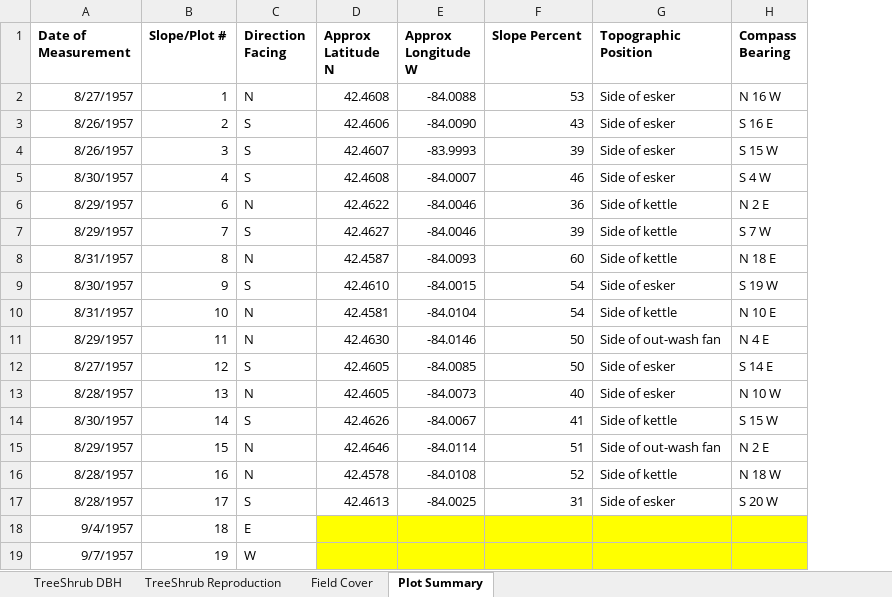
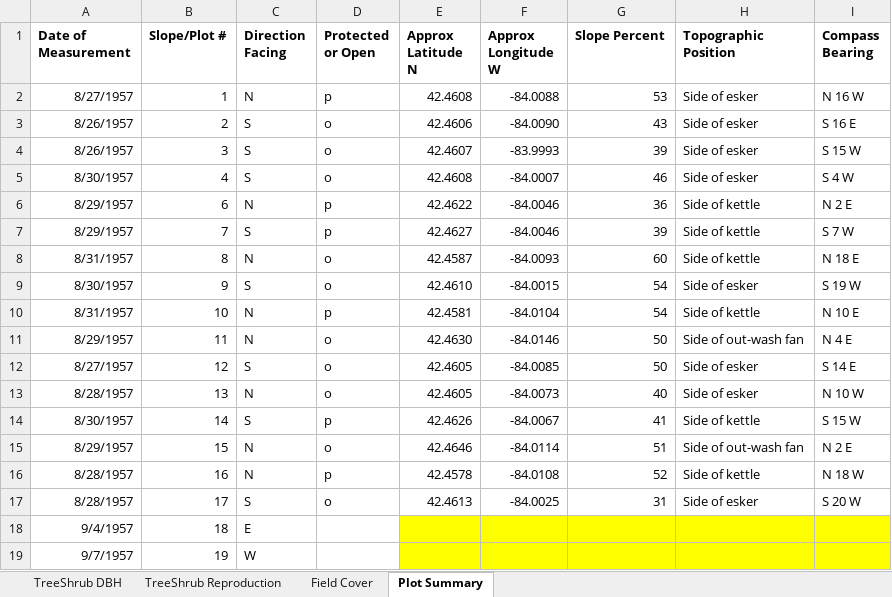
Before and after one commit to alexandriapawlik/esgr-fieldcover, an Excel workbook: raw/Extracted tables.xlsx, sheet Plot Summary, drawn as a sheet; values as stored, in another font and other column widths than the file's, no borders; charts and pictures not drawn; the diff names each change by its address in the sheet, - before the commit and + after, or states it on an @@ line.

Commit message:
raw data

```diff
--- a/raw/Extracted tables.xlsx (sheet Plot Summary)
+++ b/raw/Extracted tables.xlsx (sheet Plot Summary)
+column D (Protected or Open), rows 2-17: p | o | o | o | p | p | o | o | p | o | o | o | p | o | p | o
```
Also changed, not shown: 3 other files.
